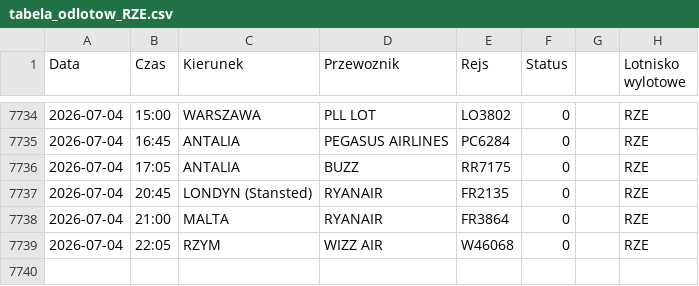
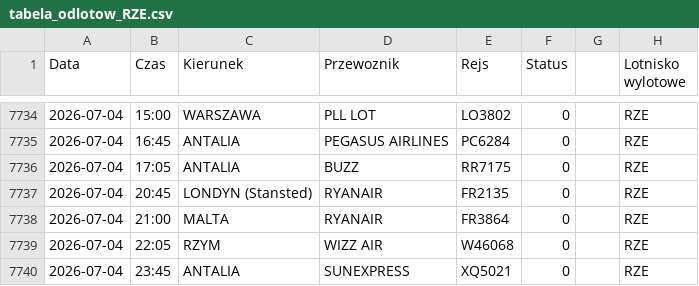
Before and after one commit to grzegorz-nowacki/departures-scraper, a CSV file: scraper/scraper_output/tabela_odlotow_RZE.csv, drawn as a sheet; only a part is shown, gaps mark what is left out.

```diff
--- a/scraper/scraper_output/tabela_odlotow_RZE.csv
+++ b/scraper/scraper_output/tabela_odlotow_RZE.csv
@@ -7739 +7739,2 @@ Data;Czas;Kierunek;Przewoznik;Rejs;Status;;Lotnisko wylotowe
 2026-07-04;22:05;RZYM;WIZZ AIR;W46068;0;;"RZE"
+2026-07-04;23:45;ANTALIA;SUNEXPRESS;XQ5021;0;;"RZE"
```
Also changed, not shown: 1 other file.
